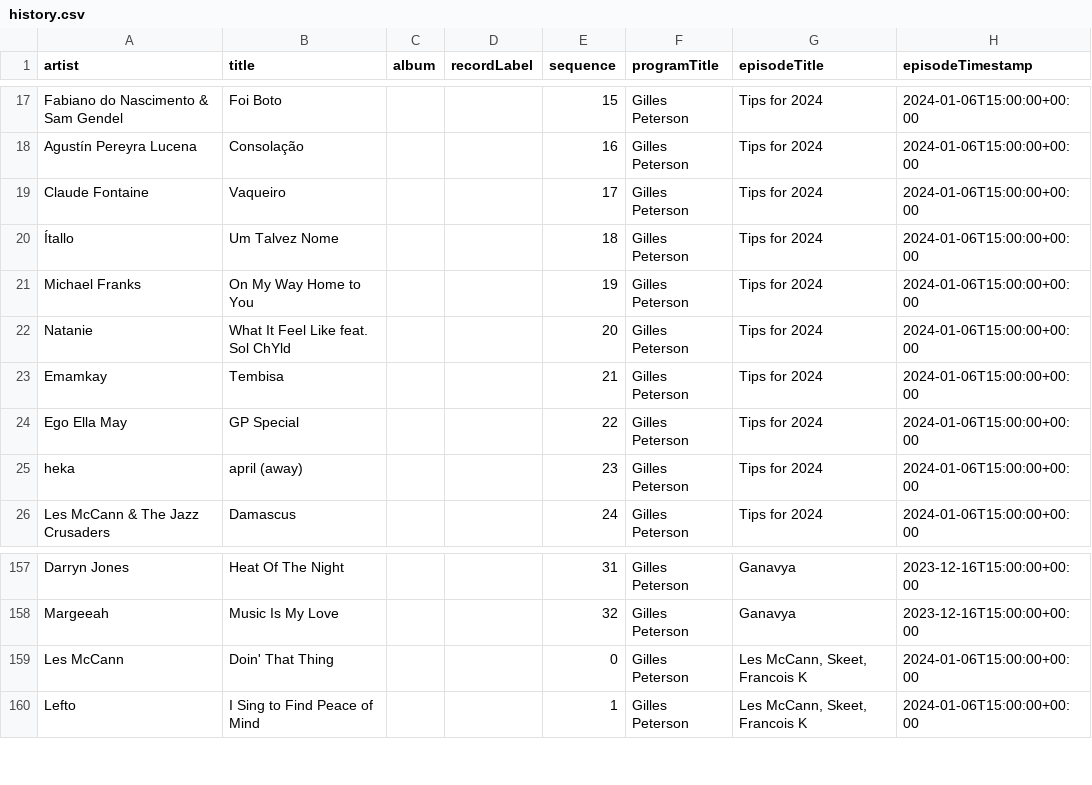
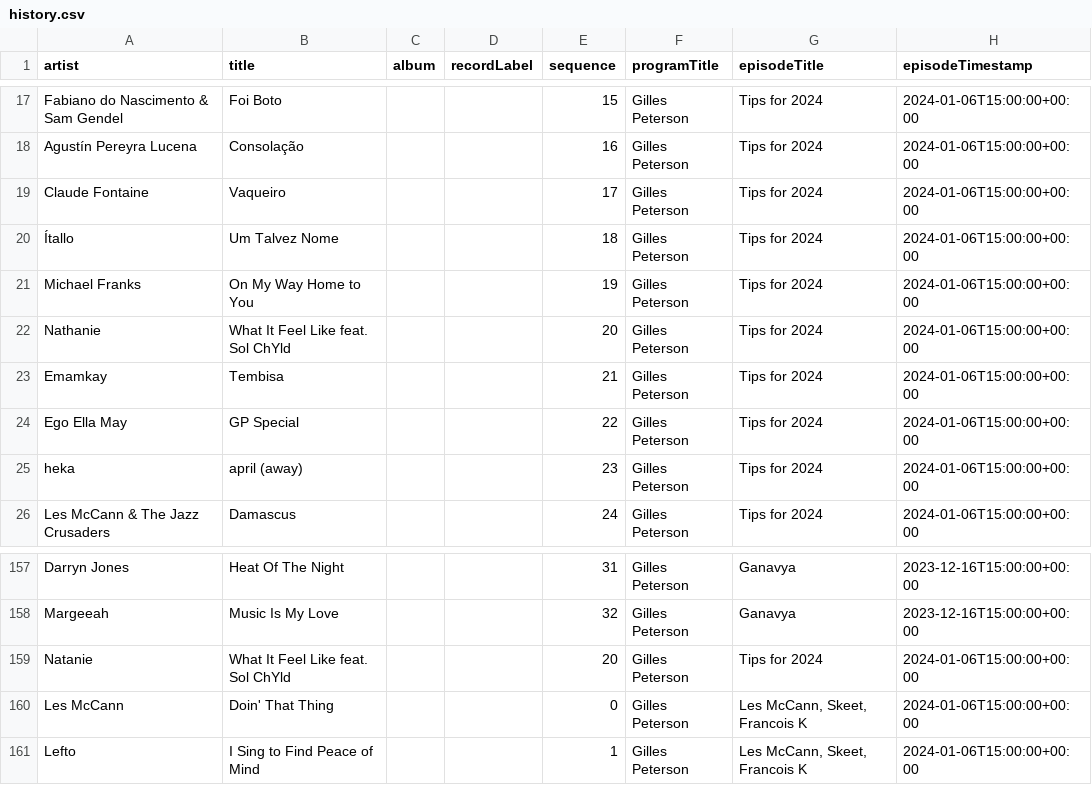
Before and after one commit to kevinschaul/bbc-radio-playlist-history, a CSV file: history.csv, drawn as a sheet; only a part is shown, gaps mark what is left out.

```diff
--- a/history.csv
+++ b/history.csv
@@ -21,3 +21,3 @@ Claude Fontaine,Vaqueiro,,,17,Gilles Peterson,Tips for 2024,2024-01-06T15:00:00+
 Michael Franks,On My Way Home to You,,,19,Gilles Peterson,Tips for 2024,2024-01-06T15:00:00+00:00
-Natanie,What It Feel Like feat. Sol ChYld,,,20,Gilles Peterson,Tips for 2024,2024-01-06T15:00:00+00:00
+Nathanie,What It Feel Like feat. Sol ChYld,,,20,Gilles Peterson,Tips for 2024,2024-01-06T15:00:00+00:00
 Emamkay,Tembisa,,,21,Gilles Peterson,Tips for 2024,2024-01-06T15:00:00+00:00
@@ -158,2 +158,3 @@ Darryn Jones,Heat Of The Night,,,31,Gilles Peterson,Ganavya,2023-12-16T15:00:00+
 Margeeah,Music Is My Love,,,32,Gilles Peterson,Ganavya,2023-12-16T15:00:00+00:00
+Natanie,What It Feel Like feat. Sol ChYld,,,20,Gilles Peterson,Tips for 2024,2024-01-06T15:00:00+00:00
 Les McCann,Doin' That Thing,,,0,Gilles Peterson,"Les McCann, Skeet, Francois K",2024-01-06T15:00:00+00:00
```
